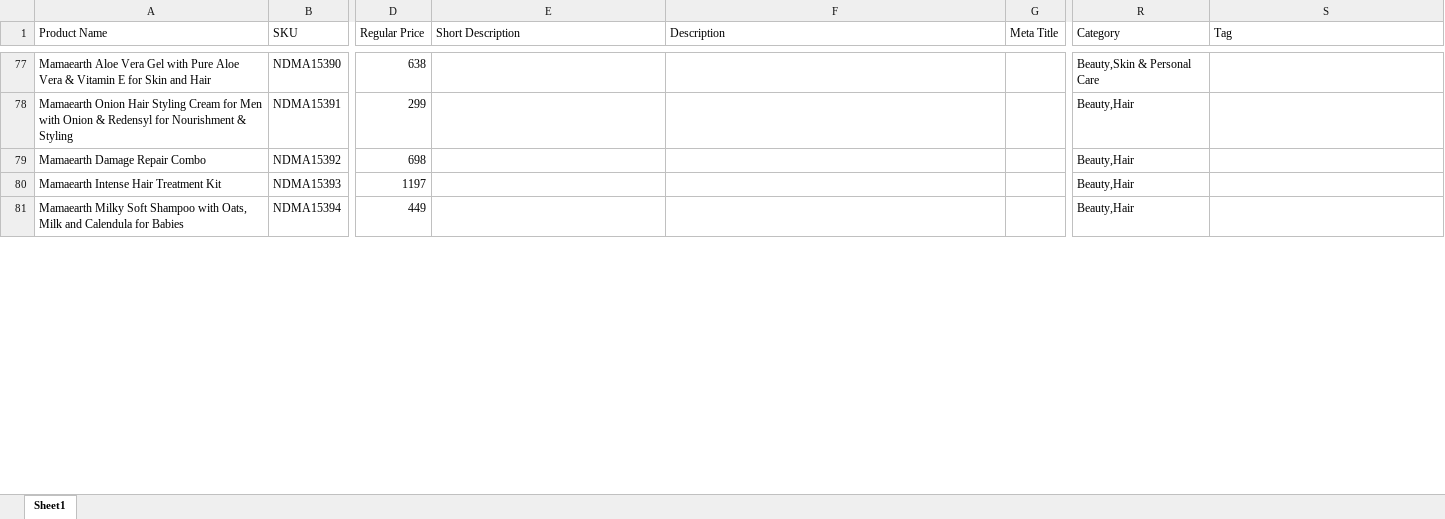
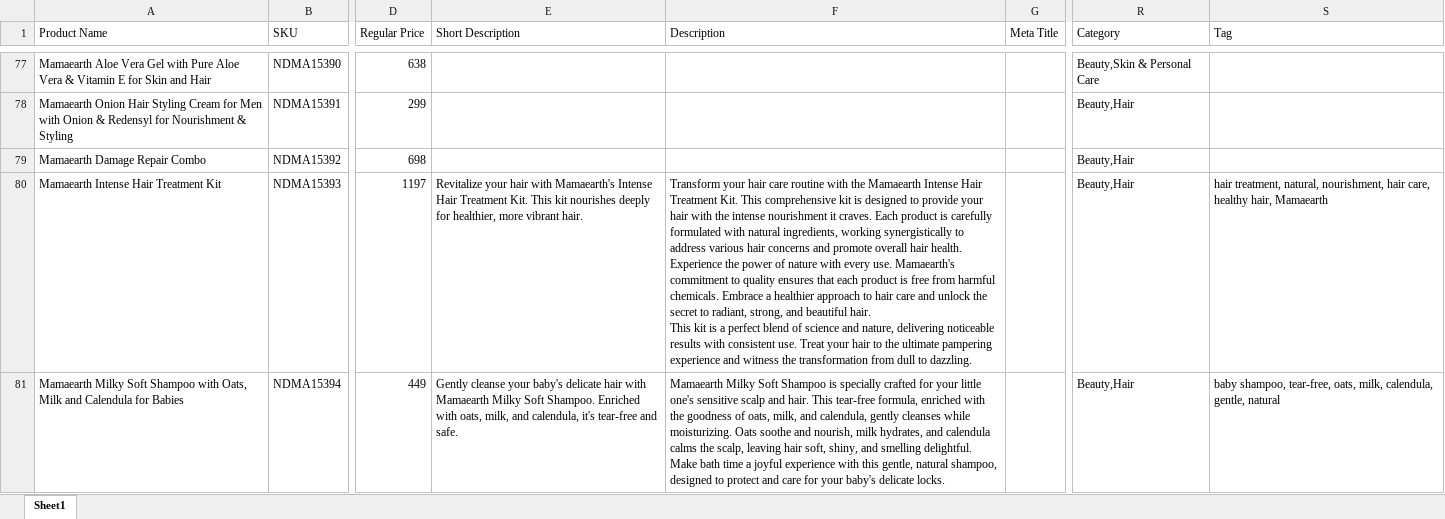
Before and after one commit to AV311241/DataToExcel, an Excel workbook: data2.xlsx, sheet Sheet1, drawn as a sheet; only a part is shown, gaps mark what is left out; values as stored, in another font and other column widths than the file's, no borders; ↵ is a line break in a cell; the diff covers the shown part only; the diff names each change by its address in the sheet, - before the commit and + after, or states it on an @@ line.

Commit message:
Added excel_writer.py

```diff
--- a/data2.xlsx (sheet Sheet1)
+++ b/data2.xlsx (sheet Sheet1)
-E80 (Short Description): (empty)
+E80 (Short Description): Revitalize your hair with Mamaearth's Intense Hair Treatment Kit. This kit nourishes deeply for healthier, more vibrant hair.
-F80 (Description): (empty)
+F80 (Description): Transform your hair care routine with the Mamaearth Intense Hair Treatment Kit. This comprehensive kit is designed to provide your hair with the intense nourishment it craves. Each product is carefully formulated with natural ingredients, working synergistically to address various hair concerns and promote overall hair health. ↵ Experience the power of nature with every use. Mamaearth's commitment to quality ensures that each product is free from harmful chemicals. Embrace a healthier approach to hair care and unlock the secret to radiant, strong, and beautiful hair. ↵ This kit is a perfect blend of science and nature, delivering noticeable results with consistent use. Treat your hair to the ultimate pampering experience and witness the transformation from dull to dazzling.
-S80 (Tag): (empty)
+S80 (Tag): hair treatment, natural, nourishment, hair care, healthy hair, Mamaearth
-E81 (Short Description): (empty)
+E81 (Short Description): Gently cleanse your baby's delicate hair with Mamaearth Milky Soft Shampoo. Enriched with oats, milk, and calendula, it's tear-free and safe.
-F81 (Description): (empty)
+F81 (Description): Mamaearth Milky Soft Shampoo is specially crafted for your little one's sensitive scalp and hair. This tear-free formula, enriched with the goodness of oats, milk, and calendula, gently cleanses while moisturizing. Oats soothe and nourish, milk hydrates, and calendula calms the scalp, leaving hair soft, shiny, and smelling delightful. Make bath time a joyful experience with this gentle, natural shampoo, designed to protect and care for your baby's delicate locks.
-S81 (Tag): (empty)
+S81 (Tag): baby shampoo, tear-free, oats, milk, calendula, gentle, natural
```
Also changed, not shown: 6 edited cells elsewhere in this sheet, 3 other files.
